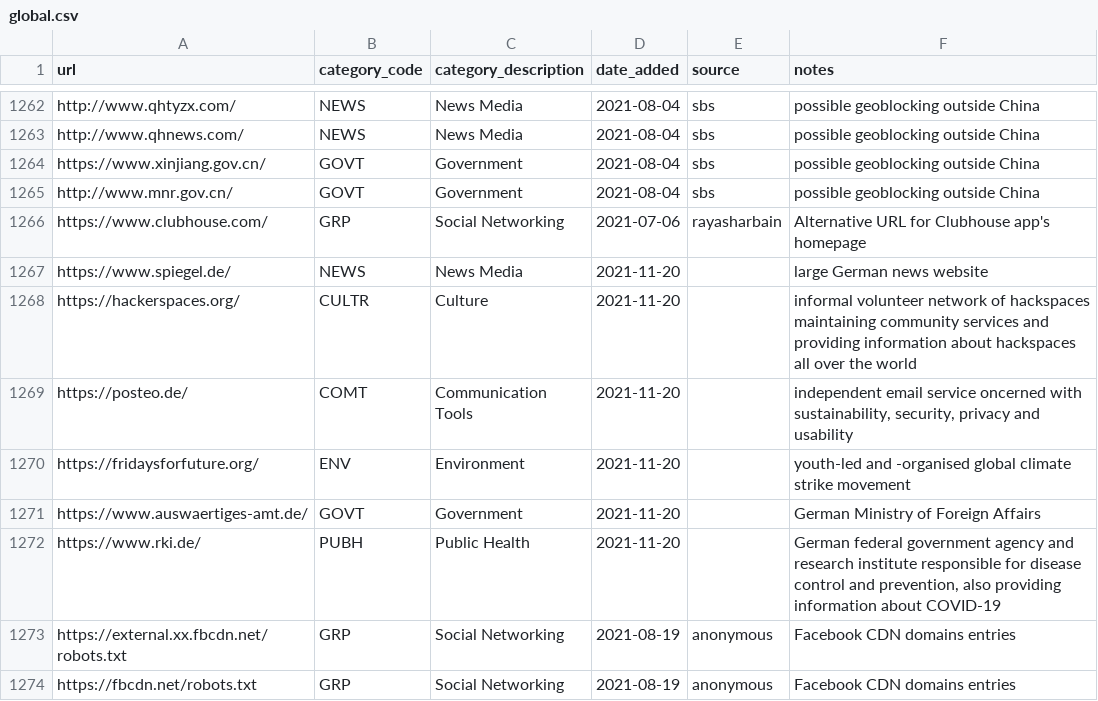
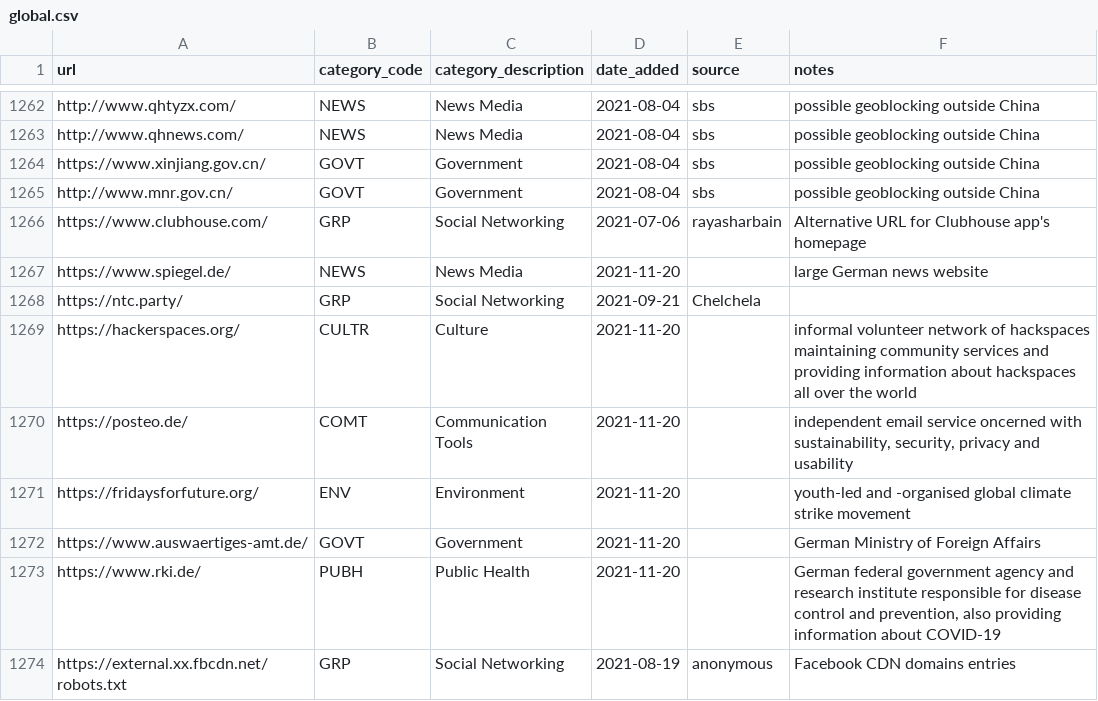
Before and after one commit to ooni/test-lists, a CSV file: lists/global.csv, drawn as a sheet; only a part is shown, gaps mark what is left out; the shorter side is filled out with more unchanged rows.

Commit message:
Re-add ntc party website

```diff
--- a/lists/global.csv
+++ b/lists/global.csv
@@ -1267,2 +1267,3 @@ https://www.clubhouse.com/,GRP,Social Networking,2021-07-06,rayasharbain,Alterna
 https://www.spiegel.de/,NEWS,News Media,2021-11-20,,large German news website
+https://ntc.party/,GRP,Social Networking,2021-09-21,Chelchela,
 https://hackerspaces.org/,CULTR,Culture,2021-11-20,,informal volunteer network of hackspaces maintaining community services and providing information about hackspaces all over the world
```
